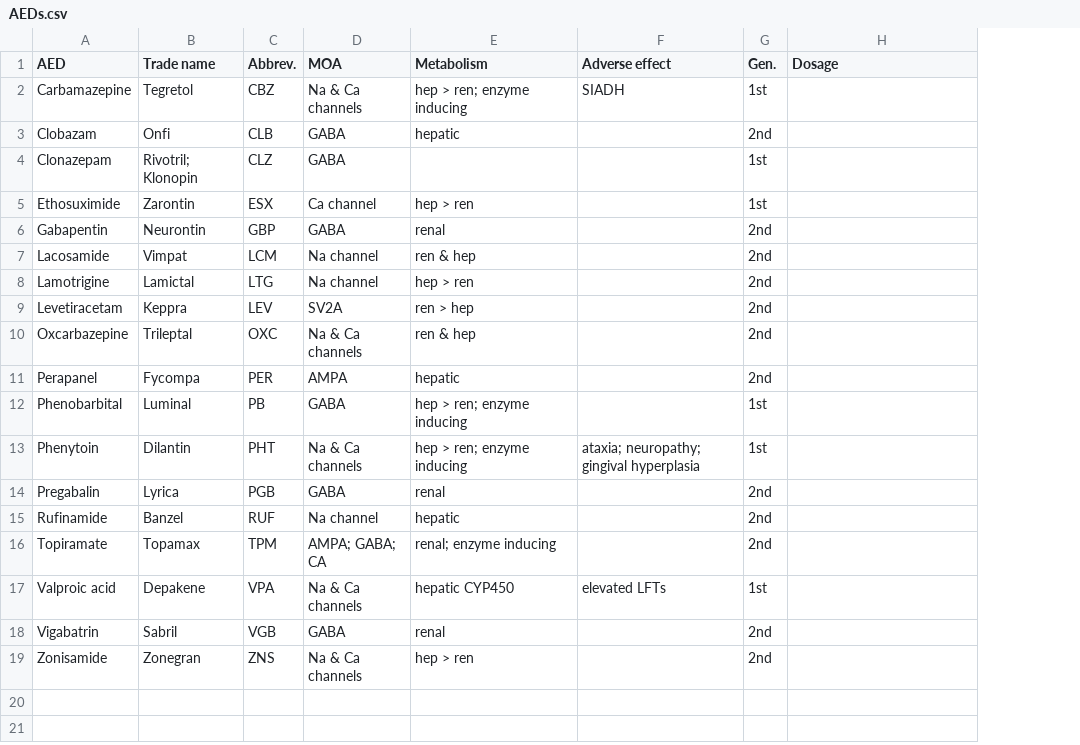
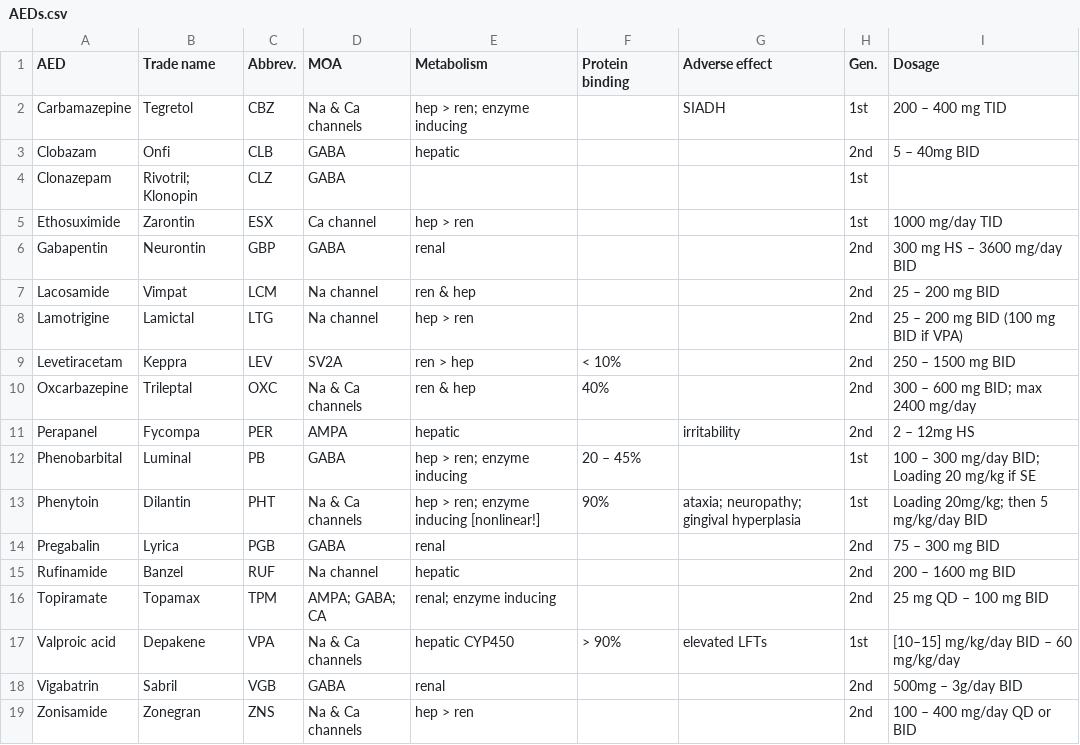
Before and after one commit to Drvinc/Neuroqlist, a CSV file: csv_tables/AEDs.csv, drawn as a sheet; addresses are those after the commit; the diff names each change by its address in the sheet, - before the commit and + after, or states it on an @@ line.

Commit message:
table expand

```diff
--- a/csv_tables/AEDs.csv
+++ b/csv_tables/AEDs.csv
+column F (Protein binding), rows 9-17: < 10% | 40% |  | 20 – 45% | 90% |  |  |  | > 90%
-I2 (Dosage): (empty)
+I2 (Dosage): 200 – 400 mg TID
-I3 (Dosage): (empty)
+I3 (Dosage): 5 – 40mg BID
-I5 (Dosage): (empty)
+I5 (Dosage): 1000 mg/day TID
-I6 (Dosage): (empty)
+I6 (Dosage): 300 mg HS – 3600 mg/day BID
-I7 (Dosage): (empty)
+I7 (Dosage): 25 – 200 mg BID
-I8 (Dosage): (empty)
+I8 (Dosage): 25 – 200 mg BID (100 mg BID if VPA)
-I9 (Dosage): (empty)
+I9 (Dosage): 250 – 1500 mg BID
-I10 (Dosage): (empty)
+I10 (Dosage): 300 – 600 mg BID; max 2400 mg/day
-G11 (Adverse effect): (empty)
+G11 (Adverse effect): irritability
-I11 (Dosage): (empty)
+I11 (Dosage): 2 – 12mg HS
-I12 (Dosage): (empty)
+I12 (Dosage): 100 – 300 mg/day BID; Loading 20 mg/kg if SE
-E13 (Metabolism): hep > ren; enzyme inducing
+E13 (Metabolism): hep > ren; enzyme inducing [nonlinear!]
-I13 (Dosage): (empty)
+I13 (Dosage): Loading 20mg/kg; then 5 mg/kg/day BID
-I14 (Dosage): (empty)
+I14 (Dosage): 75 – 300 mg BID
-I15 (Dosage): (empty)
+I15 (Dosage): 200 – 1600 mg BID
-I16 (Dosage): (empty)
+I16 (Dosage): 25 mg QD – 100 mg BID
-I17 (Dosage): (empty)
+I17 (Dosage): [10–15] mg/kg/day BID – 60 mg/kg/day
-I18 (Dosage): (empty)
+I18 (Dosage): 500mg – 3g/day BID
-I19 (Dosage): (empty)
+I19 (Dosage): 100 – 400 mg/day QD or BID
```
Also changed, not shown: 3 other files.
